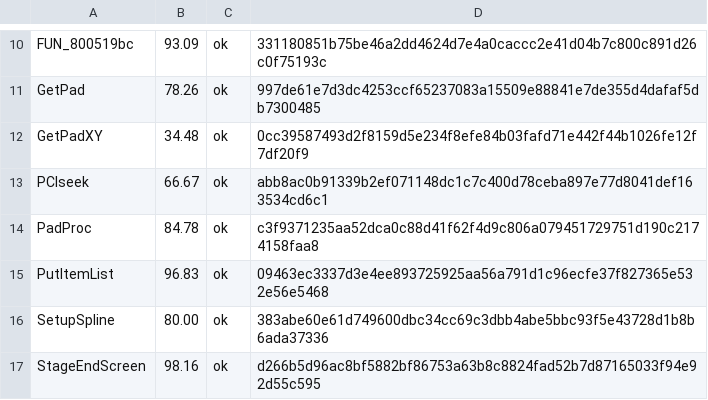
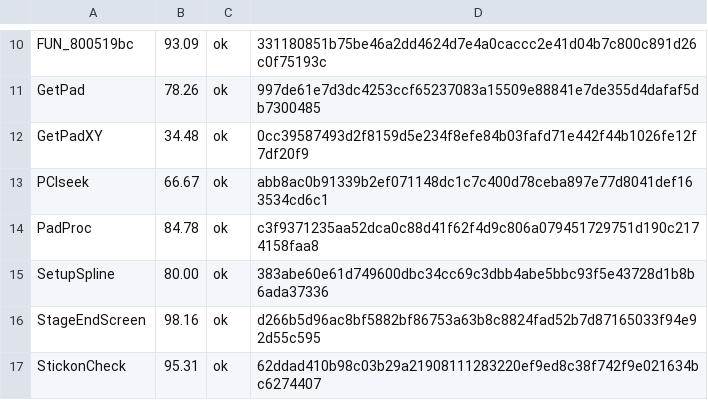
Before and after one commit to Fuuzetsu/tenchu-decomp, a TSV file: config/fuzzy.main.exe.tsv, drawn as a sheet; only a part is shown, gaps mark what is left out; the shorter side is filled out with more unchanged rows; the diff names each change by its address in the sheet, - before the commit and + after, or states it on an @@ line.

```diff
--- a/config/fuzzy.main.exe.tsv
+++ b/config/fuzzy.main.exe.tsv
-row 15: PutItemList | 96.83 | ok | 09463ec3337d3e4ee893725925aa56a791d1c96ecfe37f827365e532e56e5468
```
Also changed, not shown: 3 other files.
